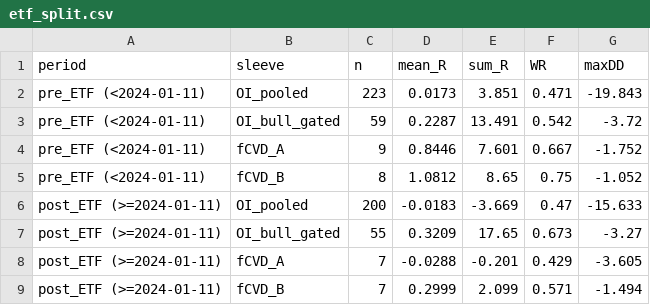
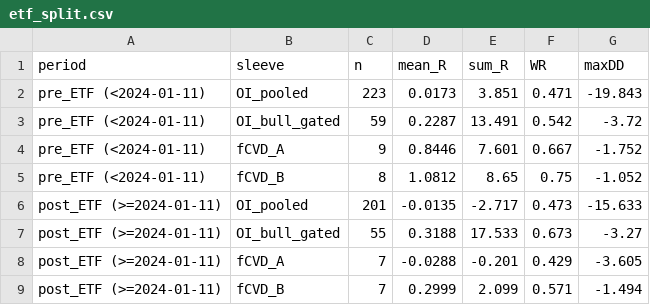
Before and after one commit to jjaapro/p300, a CSV file: studies/notebooks/squeeze_bull_revalidation/results/etf_split.csv, drawn as a sheet.

```diff
--- a/studies/notebooks/squeeze_bull_revalidation/results/etf_split.csv
+++ b/studies/notebooks/squeeze_bull_revalidation/results/etf_split.csv
@@ -5,4 +5,4 @@ pre_ETF (<2024-01-11),fCVD_A,9,0.8446,7.601,0.667,-1.752
 pre_ETF (<2024-01-11),fCVD_B,8,1.0812,8.65,0.75,-1.052
-post_ETF (>=2024-01-11),OI_pooled,200,-0.0183,-3.669,0.47,-15.633
-post_ETF (>=2024-01-11),OI_bull_gated,55,0.3209,17.65,0.673,-3.27
+post_ETF (>=2024-01-11),OI_pooled,201,-0.0135,-2.717,0.473,-15.633
+post_ETF (>=2024-01-11),OI_bull_gated,55,0.3188,17.533,0.673,-3.27
 post_ETF (>=2024-01-11),fCVD_A,7,-0.0288,-0.201,0.429,-3.605
```
Also changed, not shown: studies/notebooks/squeeze_bull_revalidation/results/fragility_regime_audit.csv, studies/notebooks/squeeze_bull_revalidation/results/full_oi_flush_ledger.csv, 15 other files.
